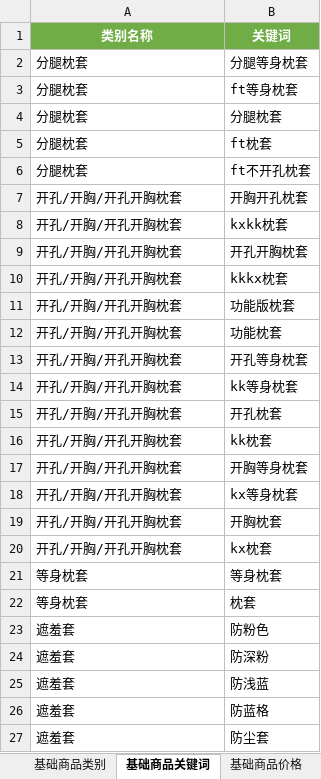
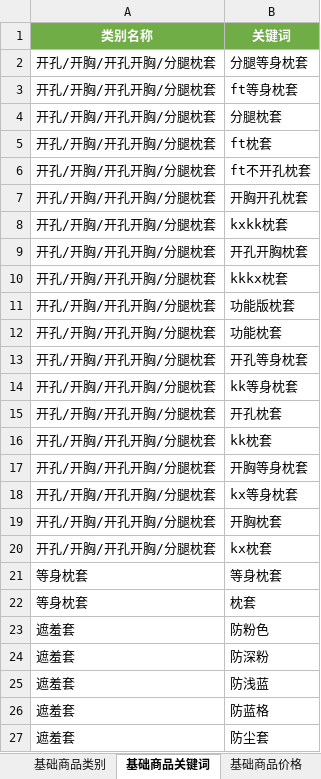
Before and after one commit to oti-dever/cost-calculator, an Excel workbook: 成本配置模板.xlsx, sheet 基础商品关键词, drawn as a sheet; only a part is shown; values as stored, in another font and other column widths than the file's, no borders; table styles not drawn; the diff names each change by its address in the sheet, - before the commit and + after, or states it on an @@ line.

```diff
--- a/成本配置模板.xlsx (sheet 基础商品关键词)
+++ b/成本配置模板.xlsx (sheet 基础商品关键词)
-A2:A6 (类别名称): 分腿枕套
+A2:A6 (类别名称): 开孔/开胸/开孔开胸/分腿枕套
-A7:A20 (类别名称): 开孔/开胸/开孔开胸枕套
+A7:A20 (类别名称): 开孔/开胸/开孔开胸/分腿枕套
```
Also changed, not shown: sheet 基础商品价格, sheet 基础商品类别, 4 other files.
